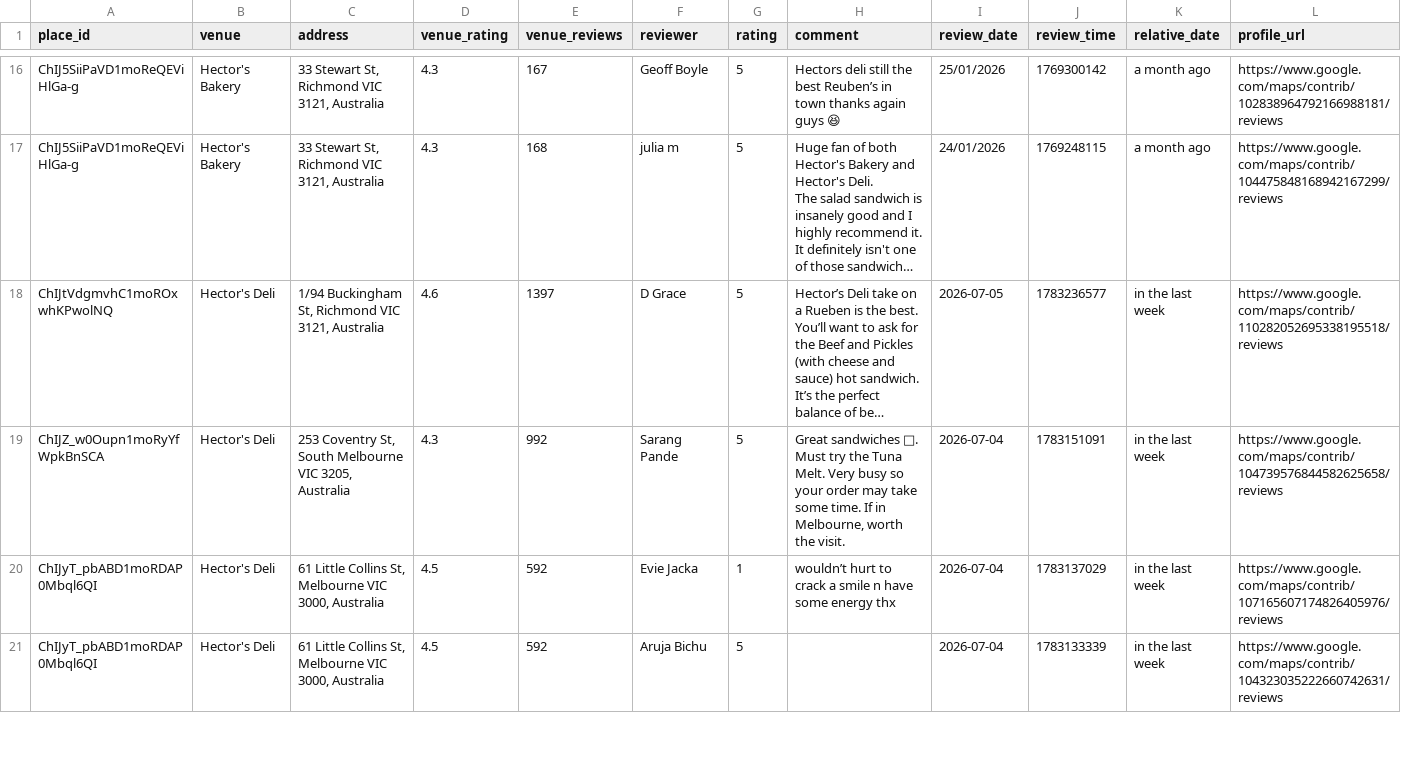
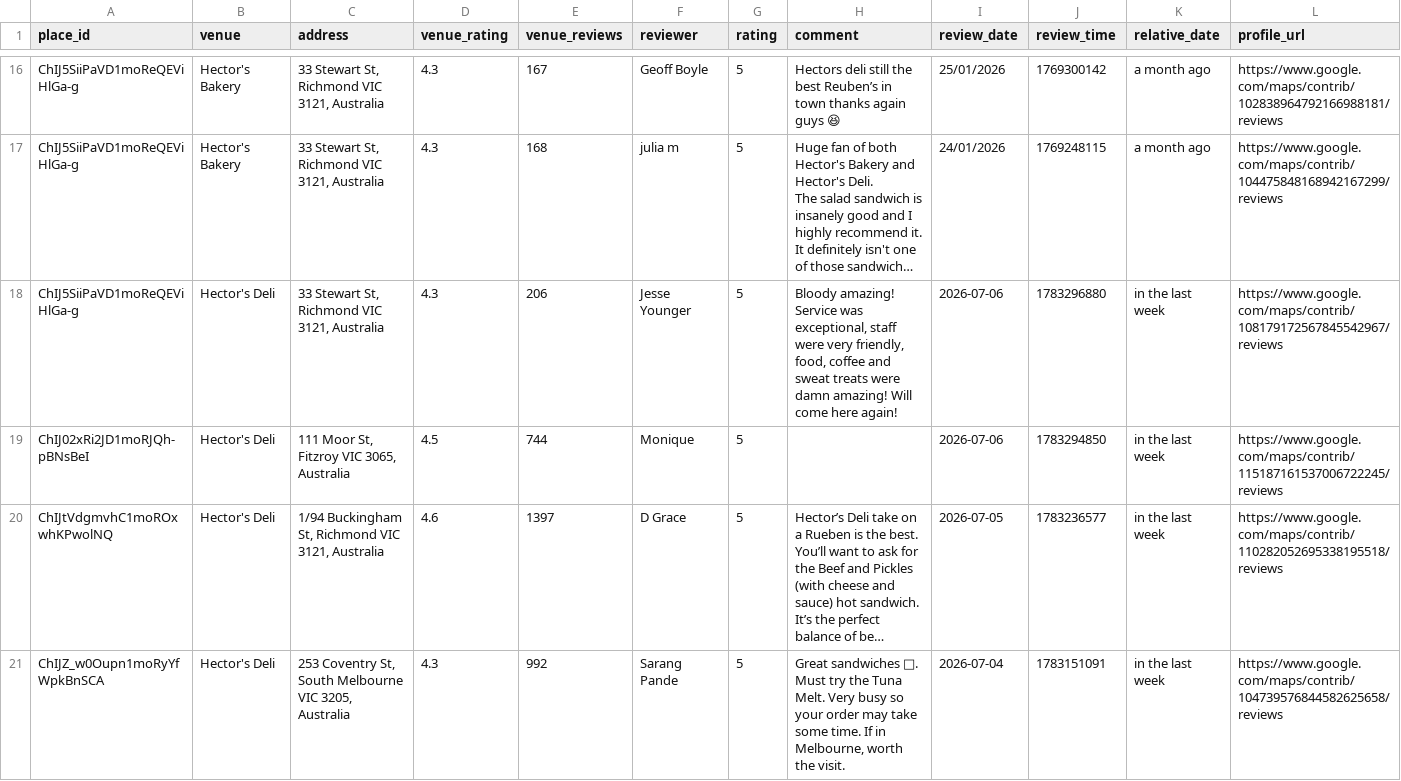
Before and after one commit to hecticanalysis-creator/hectic_review_dash, a CSV file: google_reviews.csv, drawn as a sheet; only a part is shown, gaps mark what is left out; the shorter side is filled out with more unchanged rows; long unchanged cells end in …; rows hold the shown columns only; the diff names each change by its address in the sheet, - before the commit and + after, or states it on an @@ line.

Commit message:
Update reviews — 2026-07-06 12:19

```diff
--- a/google_reviews.csv
+++ b/google_reviews.csv
+row 18: ChIJ5SiiPaVD1moReQEViHlGa-g | Hector's Deli | 33 Stewart St, Richmond VIC 3121, Australia | 4.3 | 206 | Jesse Younger | 5 | Bloody amazing! Service was exceptional, staff were very friendly, food, coffee and sweat treats were damn amazing! Will come here again! | 2026-07-06 | 1783296880 | in the last week | https://www.google.com/maps/contrib/108179172567845542967/reviews
+row 19: ChIJ02xRi2JD1moRJQh-pBNsBeI | Hector's Deli | 111 Moor St, Fitzroy VIC 3065, Australia | 4.5 | 744 | Monique | 5 |  | 2026-07-06 | 1783294850 | in the last week | https://www.google.com/maps/contrib/115187161537006722245/reviews
```
